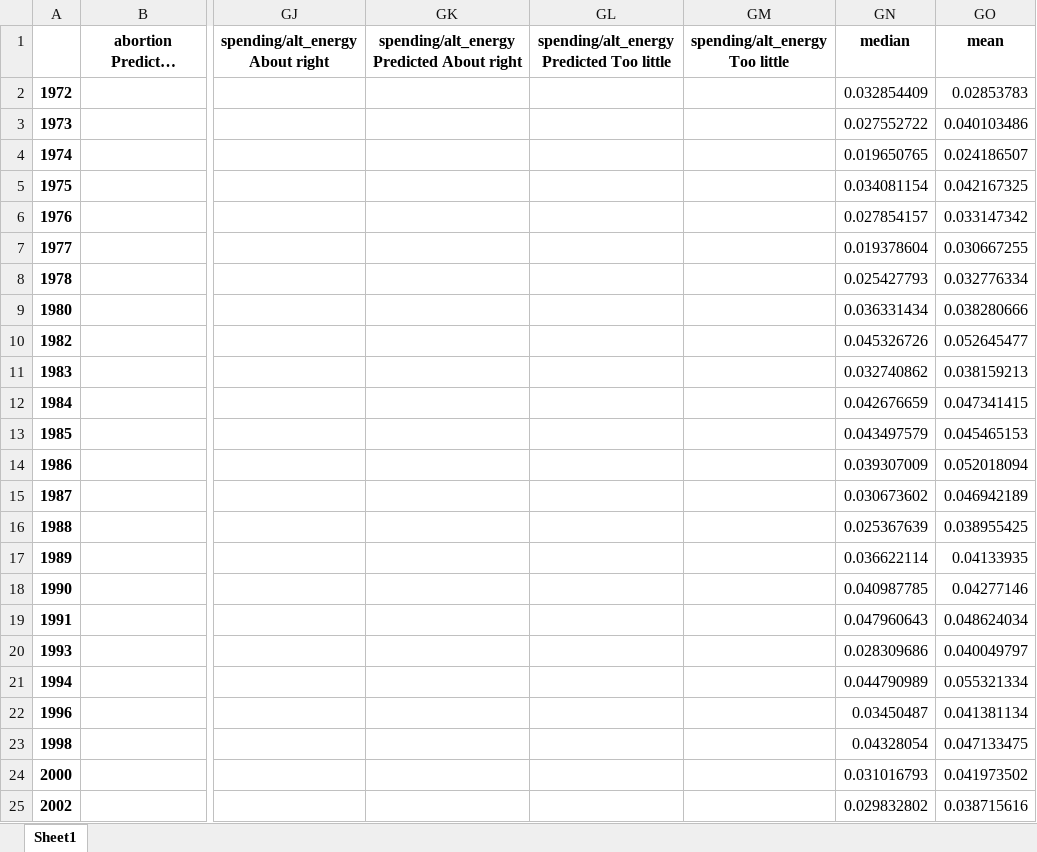
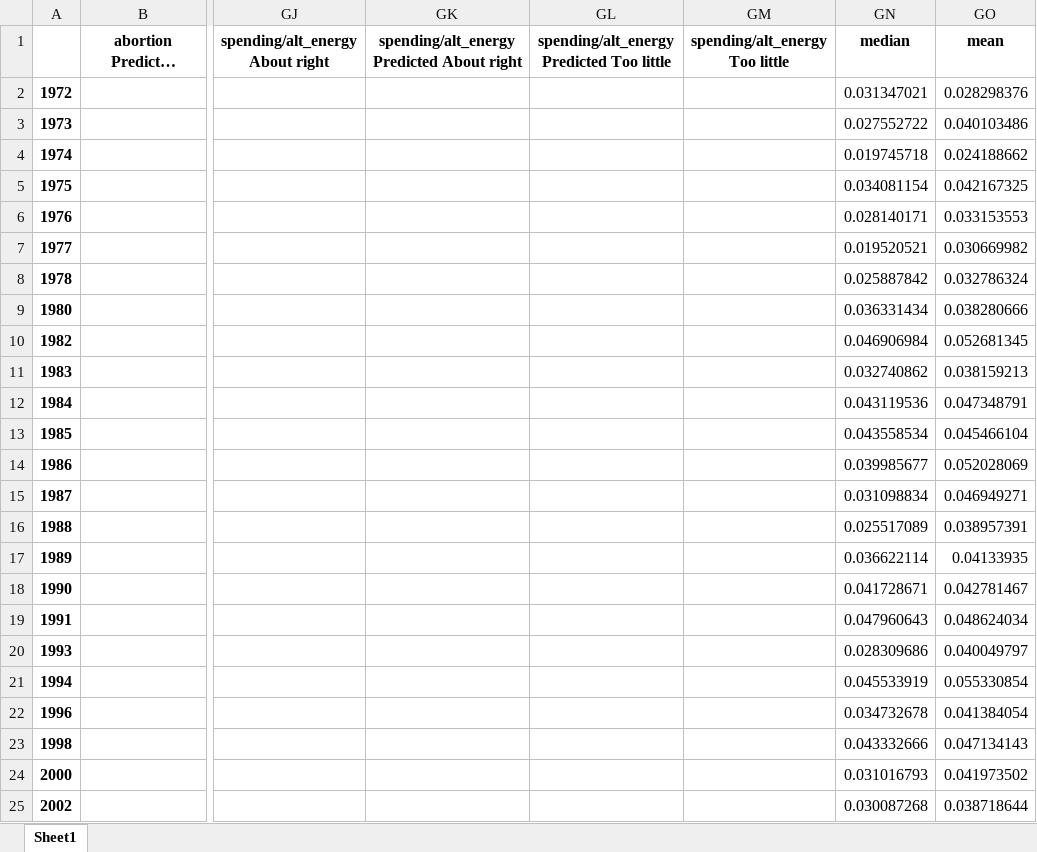
Before and after one commit to shsobieski/Faultlines, an Excel workbook: data/predictions/diffs/DvI.xlsx, sheet Sheet1, drawn as a sheet; only a part is shown, gaps mark what is left out; long unchanged cells end in …; values as stored, in another font and other column widths than the file's, no borders; the diff covers the shown part only; the diff names each change by its address in the sheet, - before the commit and + after, or states it on an @@ line.

Commit message:
added median to calculations

```diff
--- a/data/predictions/diffs/DvI.xlsx (sheet Sheet1)
+++ b/data/predictions/diffs/DvI.xlsx (sheet Sheet1)
-GN2 (median): 0.032854409
+GN2 (median): 0.031347021
-GO2 (mean): 0.02853783
+GO2 (mean): 0.028298376
-GN4 (median): 0.019650765
+GN4 (median): 0.019745718
-GO4 (mean): 0.024186507
+GO4 (mean): 0.024188662
-GN6 (median): 0.027854157
+GN6 (median): 0.028140171
-GO6 (mean): 0.033147342
+GO6 (mean): 0.033153553
-GN7 (median): 0.019378604
+GN7 (median): 0.019520521
-GO7 (mean): 0.030667255
+GO7 (mean): 0.030669982
-GN8 (median): 0.025427793
+GN8 (median): 0.025887842
-GO8 (mean): 0.032776334
+GO8 (mean): 0.032786324
-GN10 (median): 0.045326726
+GN10 (median): 0.046906984
-GO10 (mean): 0.052645477
+GO10 (mean): 0.052681345
-GN12 (median): 0.042676659
+GN12 (median): 0.043119536
-GO12 (mean): 0.047341415
+GO12 (mean): 0.047348791
-GN13 (median): 0.043497579
+GN13 (median): 0.043558534
-GO13 (mean): 0.045465153
+GO13 (mean): 0.045466104
-GN14 (median): 0.039307009
+GN14 (median): 0.039985677
-GO14 (mean): 0.052018094
+GO14 (mean): 0.052028069
-GN15 (median): 0.030673602
+GN15 (median): 0.031098834
-GO15 (mean): 0.046942189
+GO15 (mean): 0.046949271
-GN16 (median): 0.025367639
+GN16 (median): 0.025517089
-GO16 (mean): 0.038955425
+GO16 (mean): 0.038957391
-GN18 (median): 0.040987785
+GN18 (median): 0.041728671
-GO18 (mean): 0.04277146
+GO18 (mean): 0.042781467
-GN21 (median): 0.044790989
+GN21 (median): 0.045533919
-GO21 (mean): 0.055321334
+GO21 (mean): 0.055330854
-GN22 (median): 0.03450487
+GN22 (median): 0.034732678
-GO22 (mean): 0.041381134
+GO22 (mean): 0.041384054
-GN23 (median): 0.04328054
+GN23 (median): 0.043332666
-GO23 (mean): 0.047133475
+GO23 (mean): 0.047134143
-GN25 (median): 0.029832802
+GN25 (median): 0.030087268
-GO25 (mean): 0.038715616
+GO25 (mean): 0.038718644
```
Also changed, not shown: 6 edited cells elsewhere in this sheet, data/predictions/diffs/RvD.xlsx, data/predictions/diffs/RvI.xlsx, 4 other files.
